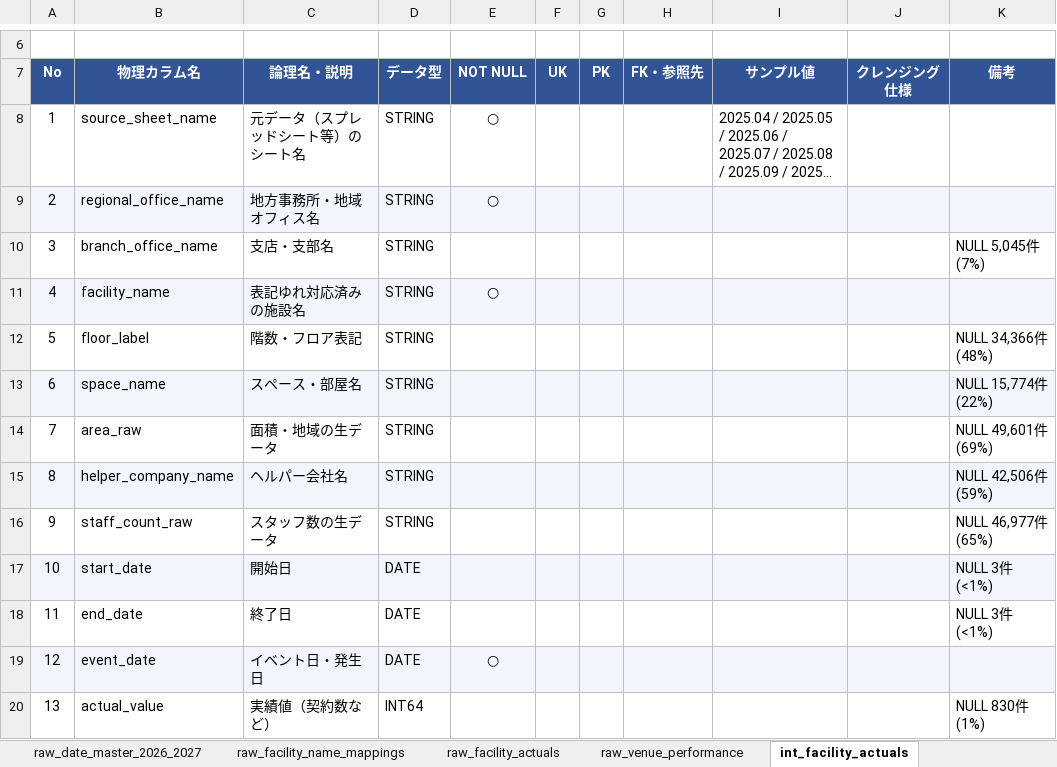
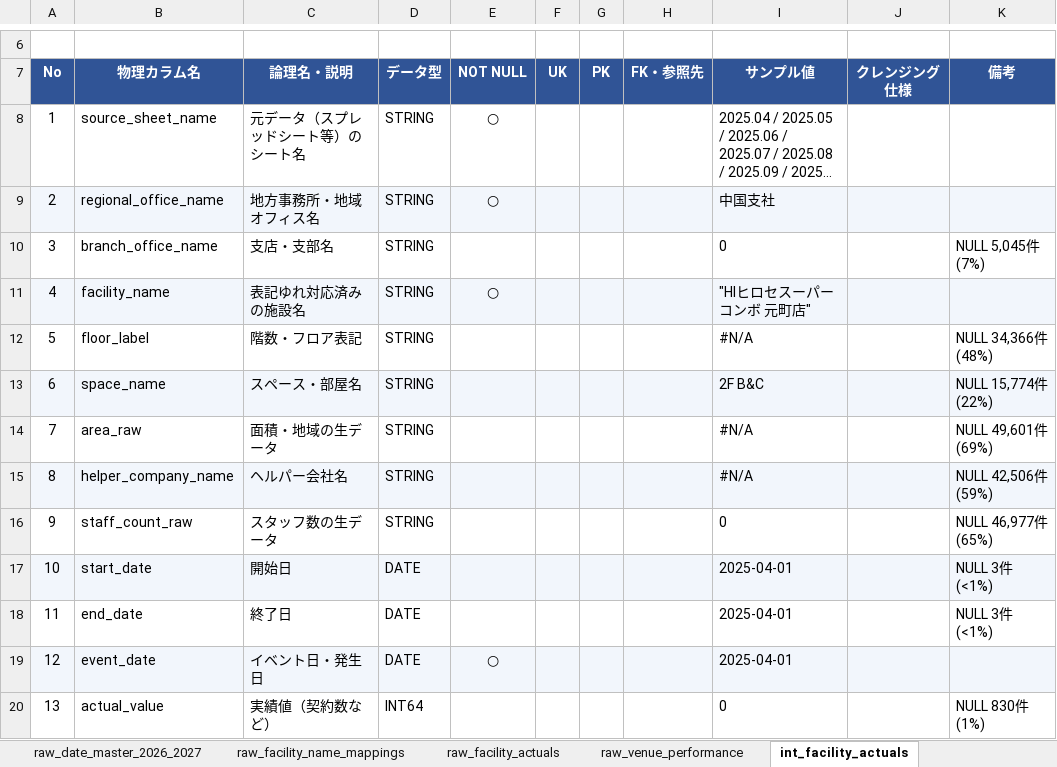
Before and after one commit to clove-llc/docomo-event-actual-pipeline, an Excel workbook: docs/テーブル定義書.xlsx, sheet int_facility_actuals, drawn as a sheet; only a part is shown, gaps mark what is left out; long unchanged cells end in …; values as stored, in another font and other column widths than the file's, no borders; the diff names each change by its address in the sheet, - before the commit and + after, or states it on an @@ line.

```diff
--- a/docs/テーブル定義書.xlsx (sheet int_facility_actuals)
+++ b/docs/テーブル定義書.xlsx (sheet int_facility_actuals)
-I9 (サンプル値): (empty)
+I9 (サンプル値): 中国支社
-I10 (サンプル値): (empty)
+I10 (サンプル値): 0
-I11 (サンプル値): (empty)
+I11 (サンプル値): "HIヒロセスーパーコンボ 元町店"
-I12 (サンプル値): (empty)
+I12 (サンプル値): #N/A
-I13 (サンプル値): (empty)
+I13 (サンプル値): 2F B&C
-I14:I15 (サンプル値): (empty)
+I14:I15 (サンプル値): #N/A
-I16 (サンプル値): (empty)
+I16 (サンプル値): 0
-I17:I19 (サンプル値): (empty)
+I17:I19 (サンプル値): 2025-04-01
-I20 (サンプル値): (empty)
+I20 (サンプル値): 0
```
Also changed, not shown: sheet int_facility_event_planning_sna, sheet raw_facility_actuals, sheet raw_facility_foot_traffic_avg_a, sheet fact_facility_performance_slo_2, sheet int_event_decile_benchmark, sheet fact_facility_performance_slo_1, 13 more sheets, 1 other file.
